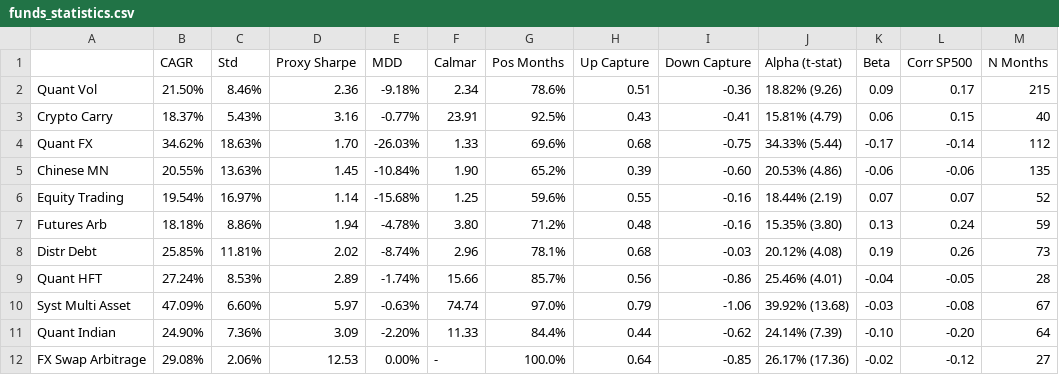
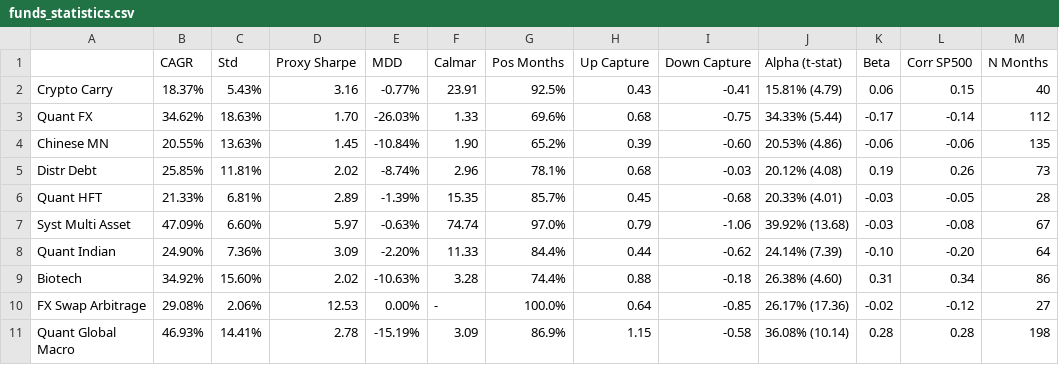
Before and after one commit to arthurdhonneur7/athenee_hf_portfolio, a CSV file: report/lazarus/funds_statistics.csv (was report/funds_statistics.csv), drawn as a sheet.

```diff
--- a/report/funds_statistics.csv
+++ b/report/lazarus/funds_statistics.csv
@@ -1,3 +1,2 @@
 ,CAGR,Std,Proxy Sharpe,MDD,Calmar,Pos Months,Up Capture,Down Capture,Alpha (t-stat),Beta,Corr SP500,N Months
-Quant Vol,21.50%,8.46%,2.36,-9.18%,2.34,78.6%,0.51,-0.36,18.82% (9.26),0.09,0.17,215
 Crypto Carry,18.37%,5.43%,3.16,-0.77%,23.91,92.5%,0.43,-0.41,15.81% (4.79),0.06,0.15,40
@@ -5,8 +4,8 @@ Quant FX,34.62%,18.63%,1.70,-26.03%,1.33,69.6%,0.68,-0.75,34.33% (5.44),-0.17,-0
 Chinese MN,20.55%,13.63%,1.45,-10.84%,1.90,65.2%,0.39,-0.60,20.53% (4.86),-0.06,-0.06,135
-Equity Trading,19.54%,16.97%,1.14,-15.68%,1.25,59.6%,0.55,-0.16,18.44% (2.19),0.07,0.07,52
-Futures Arb,18.18%,8.86%,1.94,-4.78%,3.80,71.2%,0.48,-0.16,15.35% (3.80),0.13,0.24,59
 Distr Debt,25.85%,11.81%,2.02,-8.74%,2.96,78.1%,0.68,-0.03,20.12% (4.08),0.19,0.26,73
-Quant HFT,27.24%,8.53%,2.89,-1.74%,15.66,85.7%,0.56,-0.86,25.46% (4.01),-0.04,-0.05,28
+Quant HFT,21.33%,6.81%,2.89,-1.39%,15.35,85.7%,0.45,-0.68,20.33% (4.01),-0.03,-0.05,28
 Syst Multi Asset,47.09%,6.60%,5.97,-0.63%,74.74,97.0%,0.79,-1.06,39.92% (13.68),-0.03,-0.08,67
 Quant Indian,24.90%,7.36%,3.09,-2.20%,11.33,84.4%,0.44,-0.62,24.14% (7.39),-0.10,-0.20,64
+Biotech,34.92%,15.60%,2.02,-10.63%,3.28,74.4%,0.88,-0.18,26.38% (4.60),0.31,0.34,86
 FX Swap Arbitrage,29.08%,2.06%,12.53,0.00%,-,100.0%,0.64,-0.85,26.17% (17.36),-0.02,-0.12,27
+Quant Global Macro,46.93%,14.41%,2.78,-15.19%,3.09,86.9%,1.15,-0.58,36.08% (10.14),0.28,0.28,198
```
Also changed, not shown: data/concat_hf_data.csv, 39 other files.
